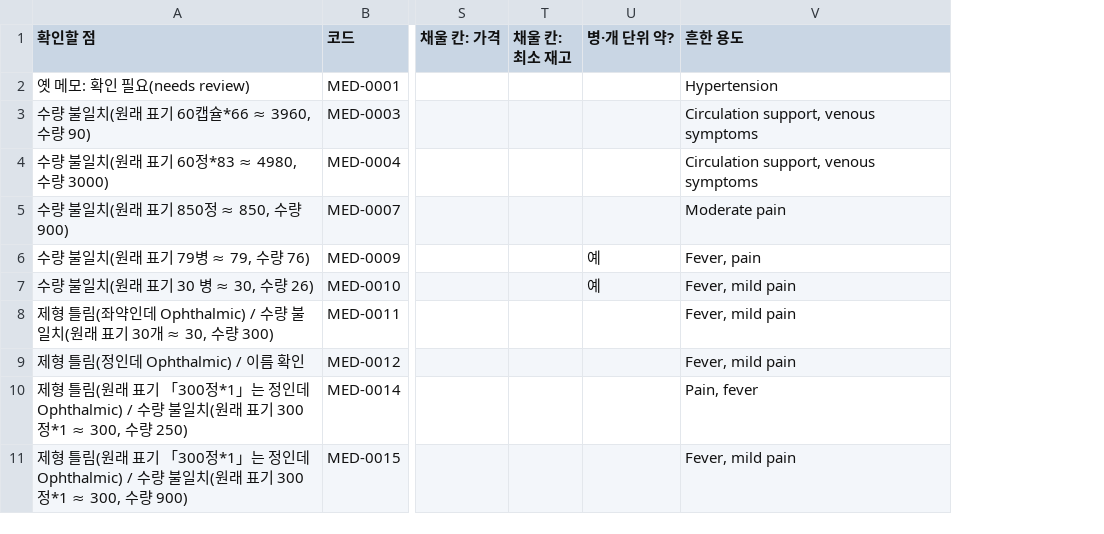
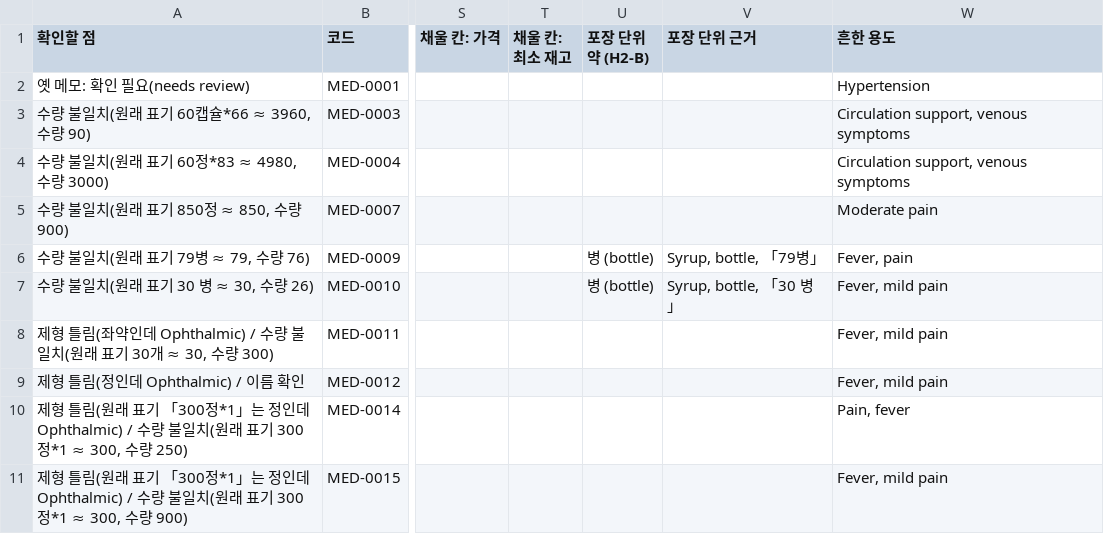
Before and after one commit to BethesdaHaneulNa/Bethesda-EMR, a CSV file: wiki/reference/drug-import-review.csv, drawn as a sheet; only a part is shown, gaps mark what is left out; removed rows and columns are numbered as before the commit, all else as after; the diff covers the shown part only; the diff names each change by its address in the sheet, - before the commit and + after, or states it on an @@ line.

```diff
--- a/wiki/reference/drug-import-review.csv
+++ b/wiki/reference/drug-import-review.csv
-column U (병·개 단위 약?), rows 6-7: 예 | 예
+column U (포장 단위 약 (H2-B)), rows 6-7: 병 (bottle) | 병 (bottle)
+column V (포장 단위 근거), rows 6-7: Syrup, bottle, 「79병」 | Syrup, bottle, 「30 병」
```
Also changed, not shown: 1 added row, 1 removed row and 3 edited cells elsewhere in this file, 2 other files.
